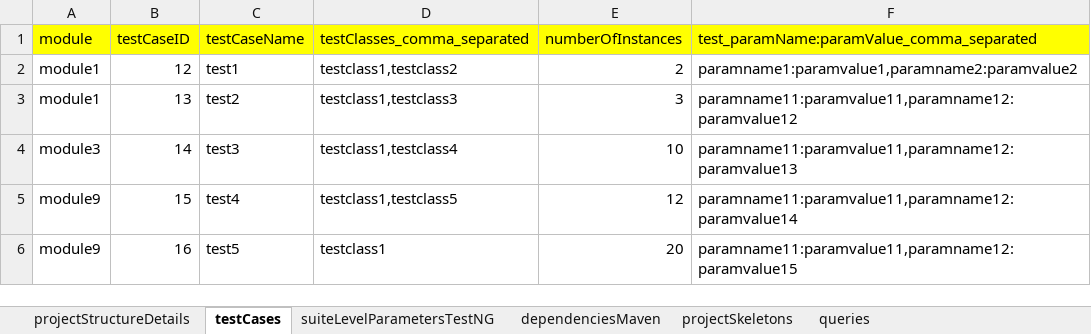
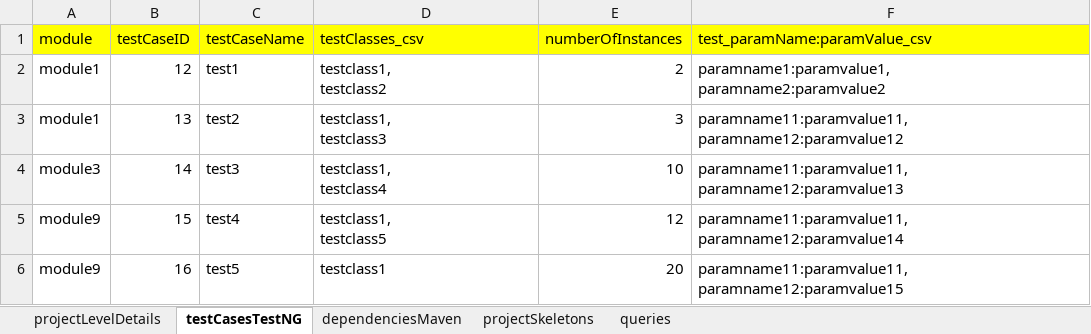
Before and after one commit to jimmynuts007/wastedPotential, an Excel workbook: wastedPotentials/src/main/resources/Input/inputForAutoSeleniumProjectGenerator.xlsx, sheet testCasesTestNG, drawn as a sheet; values as stored, in another font and other column widths than the file's, no borders; ↵ is a line break in a cell; the diff names each change by its address in the sheet, - before the commit and + after, or states it on an @@ line.

```diff
--- a/wastedPotentials/src/main/resources/Input/inputForAutoSeleniumProjectGenerator.xlsx (sheet testCasesTestNG)
+++ b/wastedPotentials/src/main/resources/Input/inputForAutoSeleniumProjectGenerator.xlsx (sheet testCasesTestNG)
-sheet tab: projectStructureDetails
+sheet tab: projectLevelDetails
-sheet tab: testCases
+sheet tab: testCasesTestNG
-sheet tab: suiteLevelParametersTestNG
-D1: testClasses_comma_separated
+D1: testClasses_csv
-F1: test_paramName:paramValue_comma_separated
+F1: test_paramName:paramValue_csv
-D2 (testClasses_csv): testclass1,testclass2
+D2 (testClasses_csv): testclass1, ↵ testclass2
-F2 (test_paramName:paramValue_csv): paramname1:paramvalue1,paramname2:paramvalue2
+F2 (test_paramName:paramValue_csv): paramname1:paramvalue1, ↵ paramname2:paramvalue2
-D3 (testClasses_csv): testclass1,testclass3
+D3 (testClasses_csv): testclass1, ↵ testclass3
-F3 (test_paramName:paramValue_csv): paramname11:paramvalue11,paramname12:paramvalue12
+F3 (test_paramName:paramValue_csv): paramname11:paramvalue11, ↵ paramname12:paramvalue12
-D4 (testClasses_csv): testclass1,testclass4
+D4 (testClasses_csv): testclass1, ↵ testclass4
-F4 (test_paramName:paramValue_csv): paramname11:paramvalue11,paramname12:paramvalue13
+F4 (test_paramName:paramValue_csv): paramname11:paramvalue11, ↵ paramname12:paramvalue13
-D5 (testClasses_csv): testclass1,testclass5
+D5 (testClasses_csv): testclass1, ↵ testclass5
-F5 (test_paramName:paramValue_csv): paramname11:paramvalue11,paramname12:paramvalue14
+F5 (test_paramName:paramValue_csv): paramname11:paramvalue11, ↵ paramname12:paramvalue14
-F6 (test_paramName:paramValue_csv): paramname11:paramvalue11,paramname12:paramvalue15
+F6 (test_paramName:paramValue_csv): paramname11:paramvalue11, ↵ paramname12:paramvalue15
```
Also changed, not shown: sheet projectLevelDetails, sheet queries, wastedPotentials/target/classes/Input/inputForAutoSeleniumProjectGenerator.xlsx, 8 other files.
